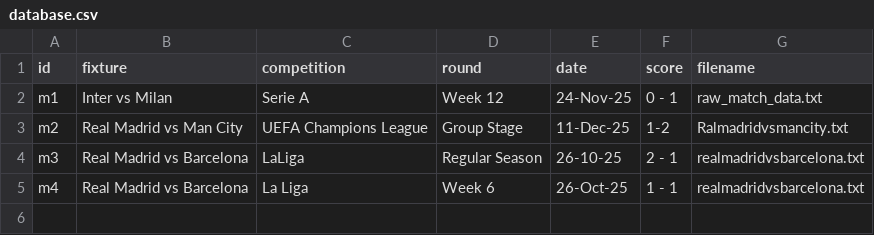
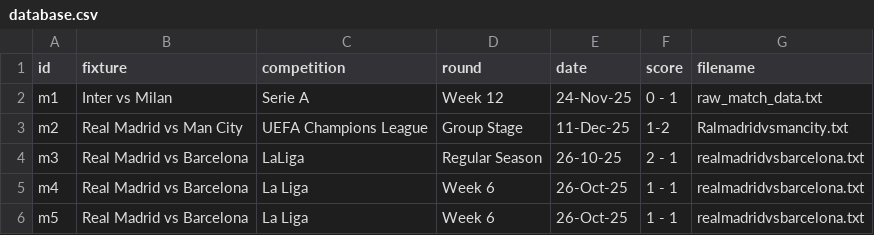
Before and after one commit to Badrergb/Gameday_Tactics, a CSV file: database.csv, drawn as a sheet.

Commit message:
Agentic AI: Processed full pipeline for Real Madrid vs Barcelona

```diff
--- a/database.csv
+++ b/database.csv
@@ -5 +5,2 @@ m3,Real Madrid vs Barcelona,LaLiga,Regular Season,26-10-25,2 - 1,realmadridvsbar
 m4,Real Madrid vs Barcelona,La Liga,Week 6,26-Oct-25,1 - 1,realmadridvsbarcelona.txt
+m5,Real Madrid vs Barcelona,La Liga,Week 6,26-Oct-25,1 - 1,realmadridvsbarcelona.txt
```
